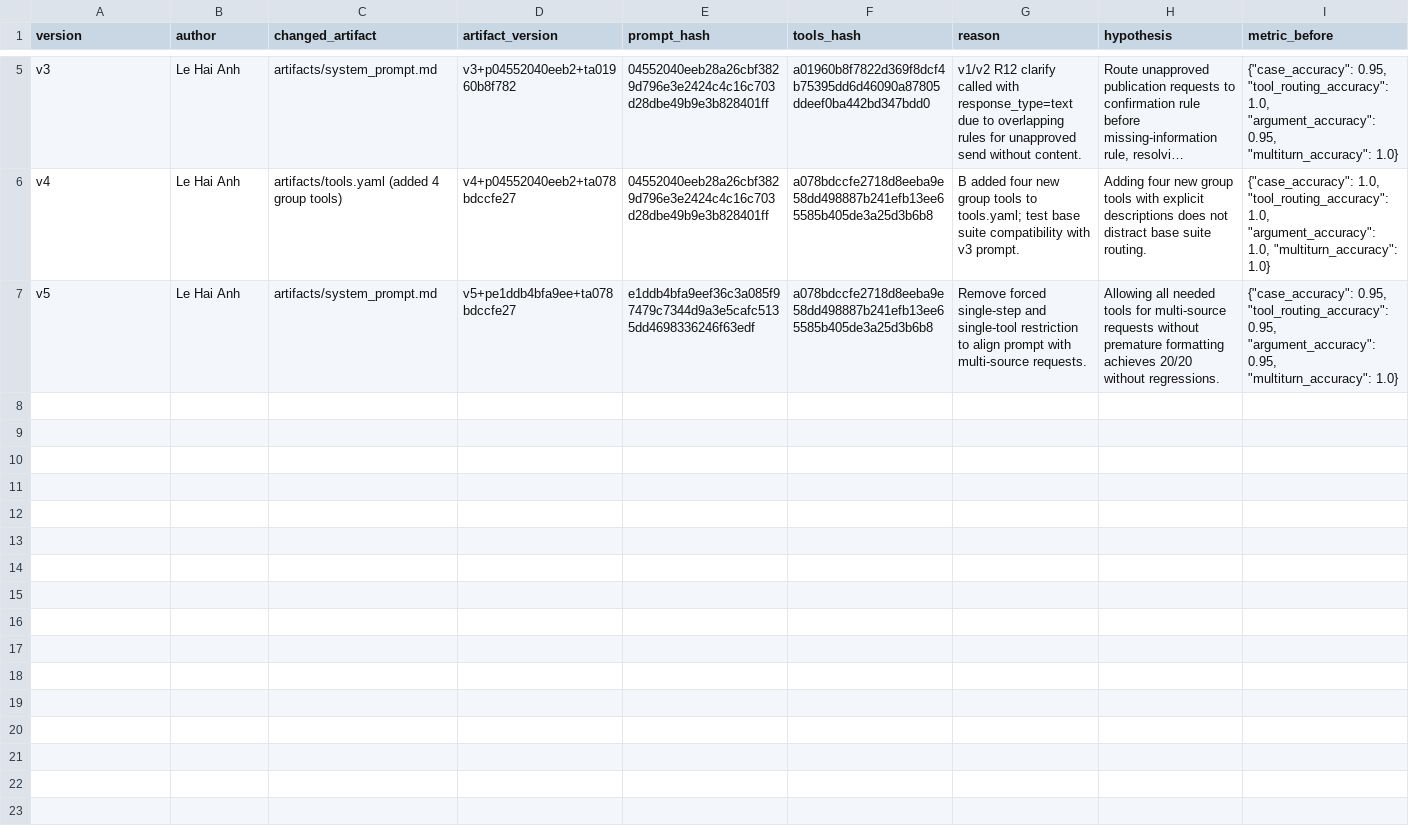
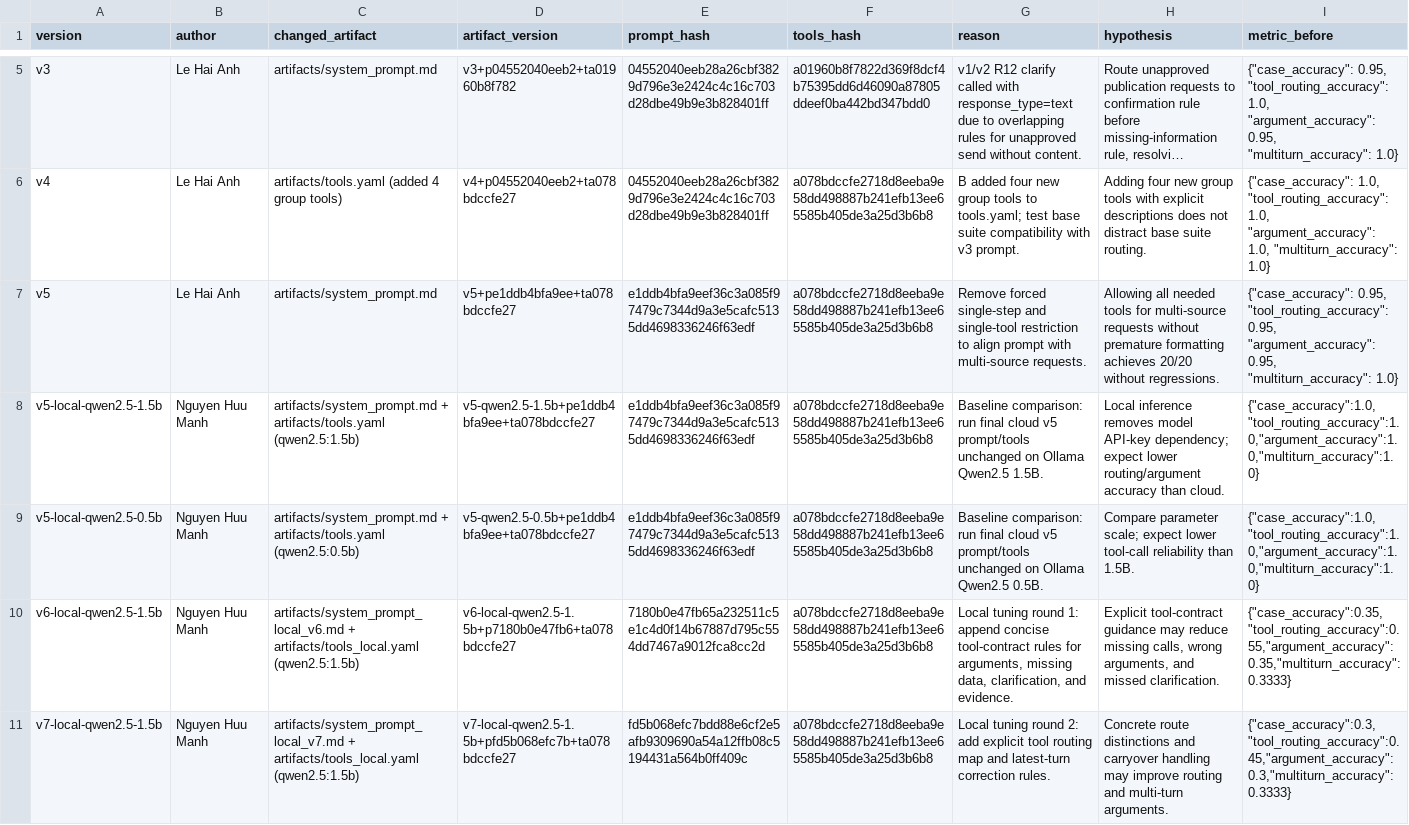
Before and after one commit to nguyenLTpk/K5-L3B-DAY03-ADN-ResearchAgentToolEval, a CSV file: starter_v0/artifacts/version_log.csv, drawn as a sheet; only a part is shown, gaps mark what is left out; long unchanged cells end in …; rows hold the shown columns only; the diff names each change by its address in the sheet, - before the commit and + after, or states it on an @@ line.

Commit message:
Complete D UI demo and local eval

```diff
--- a/starter_v0/artifacts/version_log.csv
+++ b/starter_v0/artifacts/version_log.csv
+row 8: v5-local-qwen2.5-1.5b | Nguyen Huu Manh | artifacts/system_prompt.md + artifacts/tools.yaml (qwen2.5:1.5b) | v5-qwen2.5-1.5b+pe1ddb4bfa9ee+ta078bdccfe27 | e1ddb4bfa9eef36c3a085f97479c7344d9a3e5cafc5135dd4698336246f63edf | a078bdccfe2718d8eeba9e58dd498887b241efb13ee65585b405de3a25d3b6b8 | Baseline comparison: run final cloud v5 prompt/tools unchanged on Ollama Qwen2.5 1.5B. | Local inference removes model API-key dependency; expect lower routing/argument accuracy than cloud. | {"case_accuracy":1.0,"tool_routing_accuracy":1.0,"argument_accuracy":1.0,"multiturn_accuracy":1.0}
+row 9: v5-local-qwen2.5-0.5b | Nguyen Huu Manh | artifacts/system_prompt.md + artifacts/tools.yaml (qwen2.5:0.5b) | v5-qwen2.5-0.5b+pe1ddb4bfa9ee+ta078bdccfe27 | e1ddb4bfa9eef36c3a085f97479c7344d9a3e5cafc5135dd4698336246f63edf | a078bdccfe2718d8eeba9e58dd498887b241efb13ee65585b405de3a25d3b6b8 | Baseline comparison: run final cloud v5 prompt/tools unchanged on Ollama Qwen2.5 0.5B. | Compare parameter scale; expect lower tool-call reliability than 1.5B. | {"case_accuracy":1.0,"tool_routing_accuracy":1.0,"argument_accuracy":1.0,"multiturn_accuracy":1.0}
+row 10: v6-local-qwen2.5-1.5b | Nguyen Huu Manh | artifacts/system_prompt_local_v6.md + artifacts/tools_local.yaml (qwen2.5:1.5b) | v6-local-qwen2.5-1.5b+p7180b0e47fb6+ta078bdccfe27 | 7180b0e47fb65a232511c5e1c4d0f14b67887d795c554dd7467a9012fca8cc2d | a078bdccfe2718d8eeba9e58dd498887b241efb13ee65585b405de3a25d3b6b8 | Local tuning round 1: append concise tool-contract rules for arguments, missing data, clarification, and evidence. | Explicit tool-contract guidance may reduce missing calls, wrong arguments, and missed clarification. | {"case_accuracy":0.35,"tool_routing_accuracy":0.55,"argument_accuracy":0.35,"multiturn_accuracy":0.3333}
+row 11: v7-local-qwen2.5-1.5b | Nguyen Huu Manh | artifacts/system_prompt_local_v7.md + artifacts/tools_local.yaml (qwen2.5:1.5b) | v7-local-qwen2.5-1.5b+pfd5b068efc7b+ta078bdccfe27 | fd5b068efc7bdd88e6cf2e5afb9309690a54a12ffb08c5194431a564b0ff409c | a078bdccfe2718d8eeba9e58dd498887b241efb13ee65585b405de3a25d3b6b8 | Local tuning round 2: add explicit tool routing map and latest-turn correction rules. | Concrete route distinctions and carryover handling may improve routing and multi-turn arguments. | {"case_accuracy":0.3,"tool_routing_accuracy":0.45,"argument_accuracy":0.3,"multiturn_accuracy":0.3333}
```
Also changed, not shown: 14 other files.
